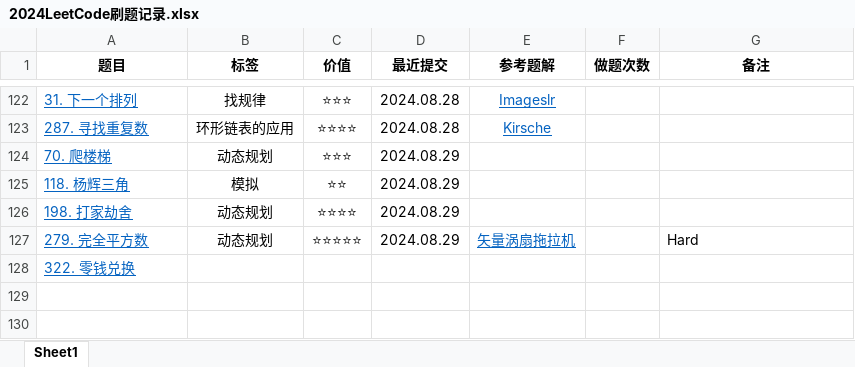
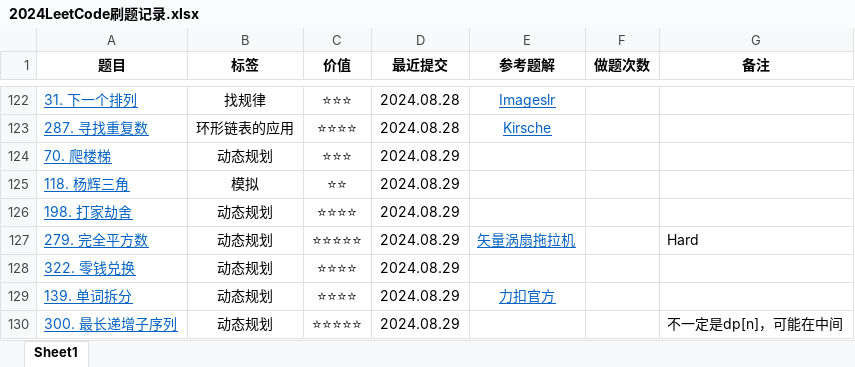
Before and after one commit to curforever/LeetCode, an Excel workbook: 2024LeetCode刷题记录.xlsx, sheet Sheet1, drawn as a sheet; only a part is shown, gaps mark what is left out; values as stored, in another font and other column widths than the file's, no borders; table styles not drawn; the diff names each change by its address in the sheet, - before the commit and + after, or states it on an @@ line.

Commit message:
20234.08.29 LeetCodeHot92/100

```diff
--- a/2024LeetCode刷题记录.xlsx (sheet Sheet1)
+++ b/2024LeetCode刷题记录.xlsx (sheet Sheet1)
-B128 (标签): (empty)
+B128 (标签): 动态规划
-C128 (价值): (empty)
+C128 (价值): ⭐⭐⭐⭐
-D128 (最近提交): (empty)
+D128 (最近提交): 2024.08.29
+row 129: 139. 单词拆分 | 动态规划 | ⭐⭐⭐⭐ | 2024.08.29 | 力扣官方
+row 130: 300. 最长递增子序列 | 动态规划 | ⭐⭐⭐⭐⭐ | 2024.08.29 |  |  | 不一定是dp[n]，可能在中间
```
